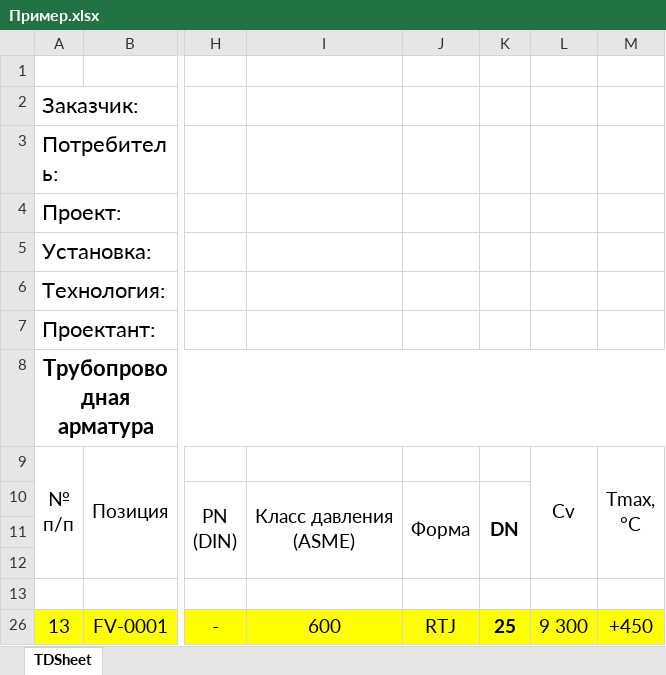
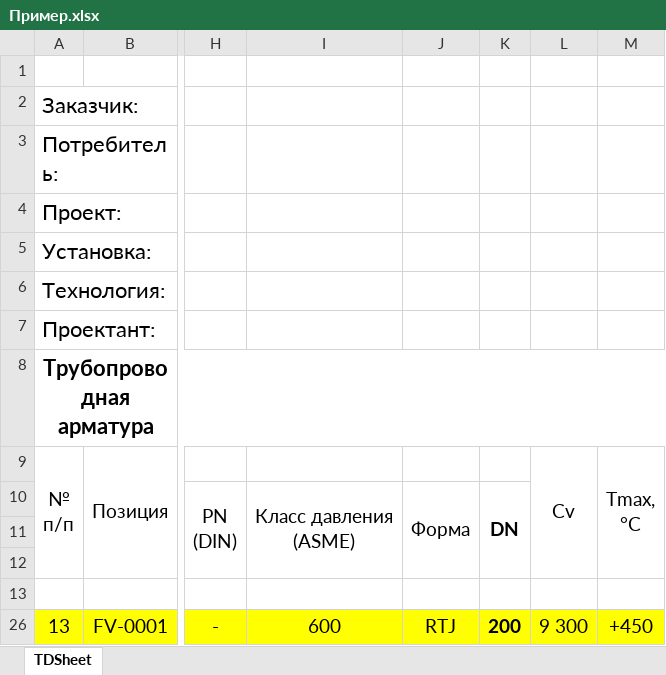
Before and after one commit to RagentX/autoCAD_API, an Excel workbook: Пример.xlsx, sheet TDSheet, drawn as a sheet; only a part is shown, gaps mark what is left out; values as stored, in another font and other column widths than the file's, no borders; charts and pictures not drawn; the diff names each change by its address in the sheet, - before the commit and + after, or states it on an @@ line.

```diff
--- a/Пример.xlsx (sheet TDSheet)
+++ b/Пример.xlsx (sheet TDSheet)
-K26: 25
+K26: 200
```
Also changed, not shown: 3 other files.
